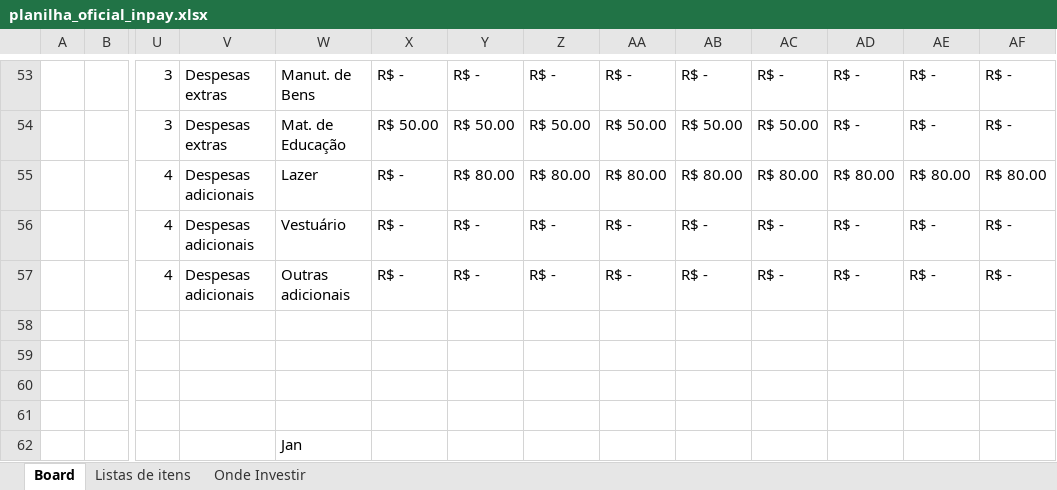
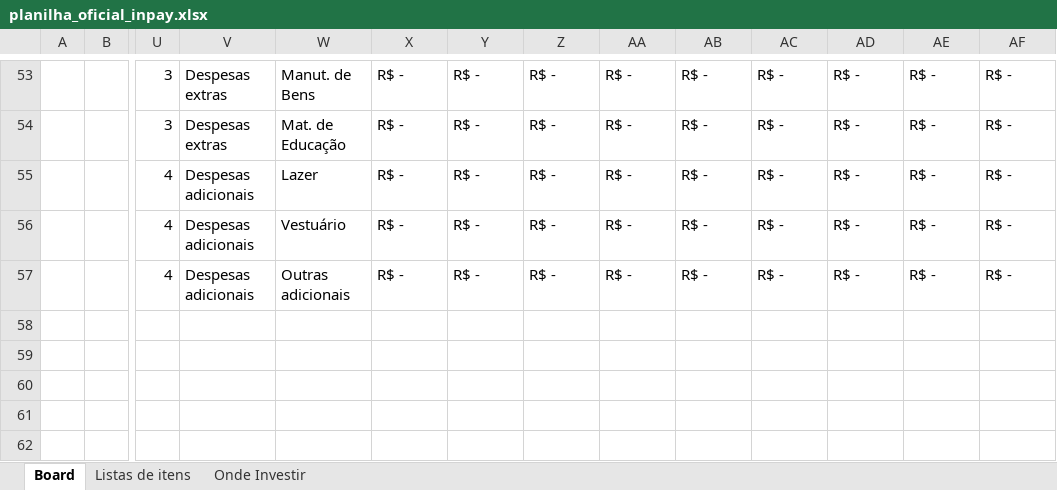
Before and after one commit to joaoveronezi/inpay, an Excel workbook: src/assets/download/planilha_oficial_inpay.xlsx, sheet Board, drawn as a sheet; only a part is shown, gaps mark what is left out; values as stored, in another font and other column widths than the file's, no cell formats; charts and pictures and conditional formats not drawn; removed rows and columns are numbered as before the commit, all else as after; rows hold the shown columns only; the diff covers the shown part only; the diff names each change by its address in the sheet, - before the commit and + after, or states it on an @@ line.

```diff
--- a/src/assets/download/planilha_oficial_inpay.xlsx (sheet Board)
+++ b/src/assets/download/planilha_oficial_inpay.xlsx (sheet Board)
-X54: R$ 50.00
+X54: R$ -
-Y54: R$ 50.00
+Y54: R$ -
-Z54: R$ 50.00
+Z54: R$ -
-AA54: R$ 50.00
+AA54: R$ -
-AB54: R$ 50.00
+AB54: R$ -
-AC54: R$ 50.00
+AC54: R$ -
-row 55:  |  | 4 | Despesas adicionais | Lazer | R$ - | R$ 80.00 | R$ 80.00 | R$ 80.00 | R$ 80.00 | R$ 80.00 | R$ 80.00 | R$ 80.00 | R$ 80.00
+row 55:  |  | 4 | Despesas adicionais | Lazer | R$ - | R$ - | R$ - | R$ - | R$ - | R$ - | R$ - | R$ - | R$ -
-row 59: (empty)
-row 60: (empty)
-row 61: (empty)
@@ row 62 hidden:  |  |  |  | Jan @@
```
Also changed, not shown: 23 added rows, 23 removed rows and 52 edited cells elsewhere in this sheet, sheet Listas de itens, sheet Onde Investir, cell formats, formulas that keep their value, charts or pictures.
